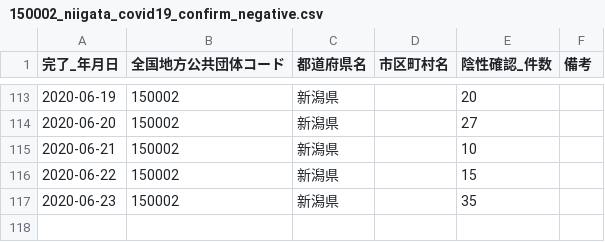
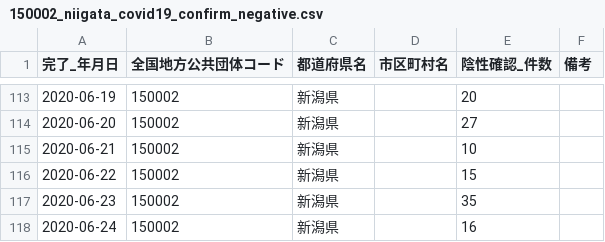
Before and after one commit to CodeForNiigata/covid19-data-niigata, a CSV file: dist/csv/150002_niigata_covid19_confirm_negative.csv, drawn as a sheet; only a part is shown, gaps mark what is left out.

```diff
--- a/dist/csv/150002_niigata_covid19_confirm_negative.csv
+++ b/dist/csv/150002_niigata_covid19_confirm_negative.csv
@@ -117 +117,2 @@
 2020-06-23,150002,新潟県,,35,
+2020-06-24,150002,新潟県,,16,
```
Also changed, not shown: dist/csv/150002_niigata_covid19_test_count.csv, dist/csv/150002_niigata_covid19_test_people.csv, 3 other files.
